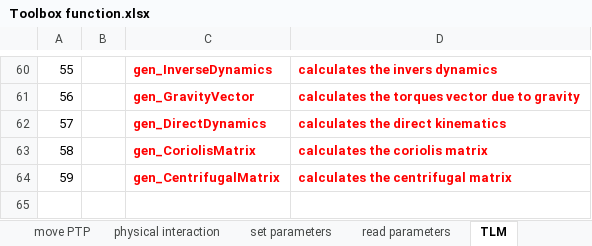
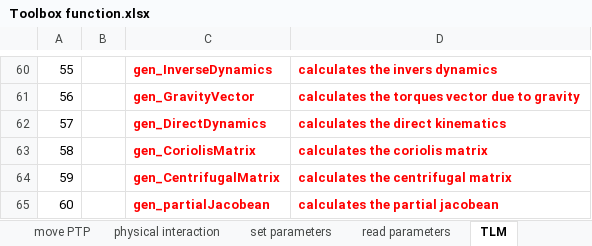
Before and after one commit to Modi1987/KST-Kuka-Sunrise-Toolbox, an Excel workbook: Toolbox function.xlsx, sheet TLM, drawn as a sheet; only a part is shown, gaps mark what is left out; values as stored, in another font and other column widths than the file's, no borders; the diff names each change by its address in the sheet, - before the commit and + after, or states it on an @@ line.

Commit message:
partial jacobean calc

```diff
--- a/Toolbox function.xlsx (sheet TLM)
+++ b/Toolbox function.xlsx (sheet TLM)
+row 65: 60 |  | gen_partialJacobean | calculates the partial jacobean
```
Also changed, not shown: 2 other files.
